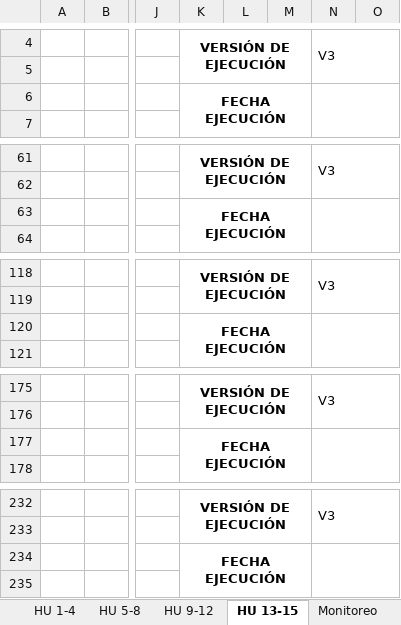
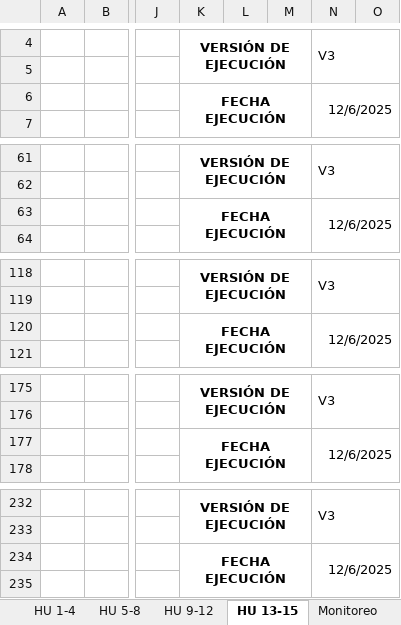
Before and after one commit to Jesuss2706/delivery-shop, an Excel workbook: files/Testing/Casos de prueba_V2.xlsx, sheet HU 13-15, drawn as a sheet; only a part is shown, gaps mark what is left out; values as stored, in another font and other column widths than the file's, no borders; the diff covers the shown part only; the diff names each change by its address in the sheet, - before the commit and + after, or states it on an @@ line.

```diff
--- a/files/Testing/Casos de prueba_V2.xlsx (sheet HU 13-15)
+++ b/files/Testing/Casos de prueba_V2.xlsx (sheet HU 13-15)
-N6: (empty)
+N6: 12/6/2025
-N63: (empty)
+N63: 12/6/2025
-N120: (empty)
+N120: 12/6/2025
-N177: (empty)
+N177: 12/6/2025
-N234: (empty)
+N234: 12/6/2025
```
Also changed, not shown: 4 edited cells elsewhere in this sheet, sheet HU 1-4, sheet HU 9-12, sheet HU 5-8.
